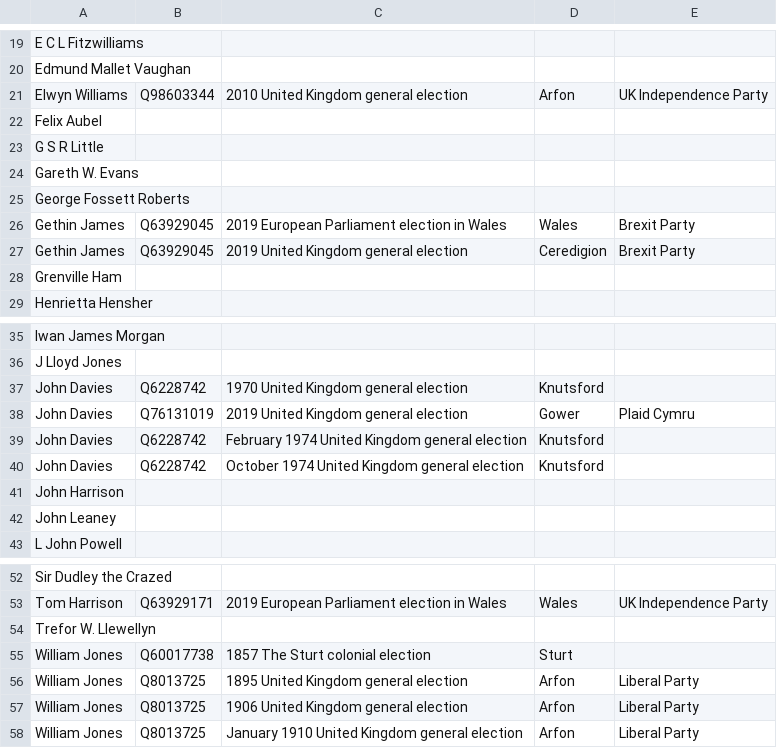
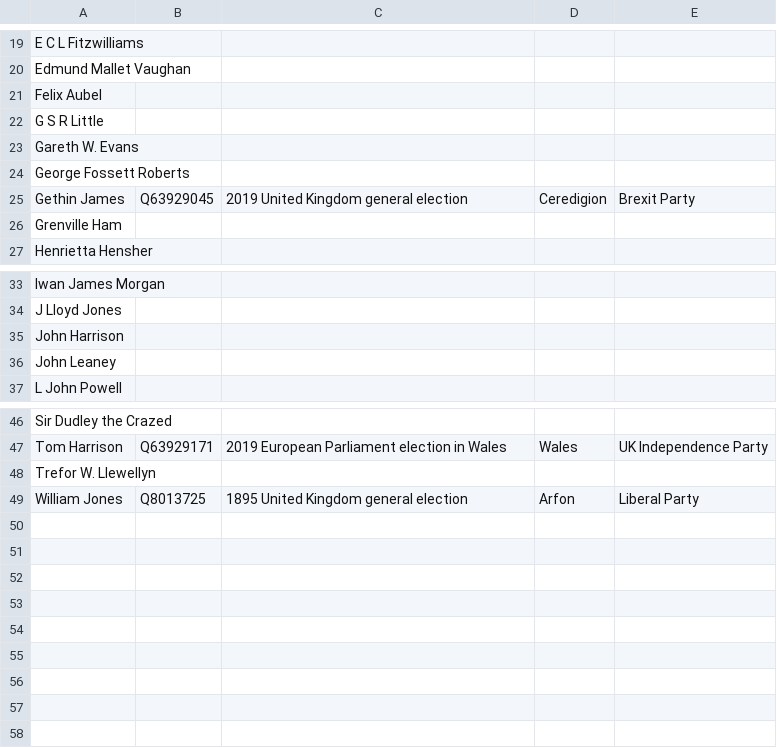
Before and after one commit to tmtmtmtm/ceredigion-elections-wikipedia, a CSV file: candidates.csv, drawn as a sheet; only a part is shown, gaps mark what is left out.

Commit message:
Remove unwanted reconciliations

```diff
--- a/candidates.csv
+++ b/candidates.csv
@@ -20,3 +20,2 @@
 "Edmund Mallet Vaughan",,,,
-"Elwyn Williams","Q98603344","2010 United Kingdom general election","Arfon","UK Independence Party"
 "Felix Aubel",,,,
@@ -25,3 +24,2 @@
 "George Fossett Roberts",,,,
-"Gethin James","Q63929045","2019 European Parliament election in Wales","Wales","Brexit Party"
 "Gethin James","Q63929045","2019 United Kingdom general election","Ceredigion","Brexit Party"
@@ -36,6 +34,2 @@
 "J Lloyd Jones",,,,
-"John Davies","Q6228742","1970 United Kingdom general election","Knutsford",
-"John Davies","Q76131019","2019 United Kingdom general election","Gower","Plaid Cymru"
-"John Davies","Q6228742","February 1974 United Kingdom general election","Knutsford",
-"John Davies","Q6228742","October 1974 United Kingdom general election","Knutsford",
 "John Harrison",,,,
@@ -54,5 +48,2 @@
 "Trefor W. Llewellyn",,,,
-"William Jones","Q60017738","1857 The Sturt colonial election","Sturt",
 "William Jones","Q8013725","1895 United Kingdom general election","Arfon","Liberal Party"
-"William Jones","Q8013725","1906 United Kingdom general election","Arfon","Liberal Party"
-"William Jones","Q8013725","January 1910 United Kingdom general election","Arfon","Liberal Party"
```
